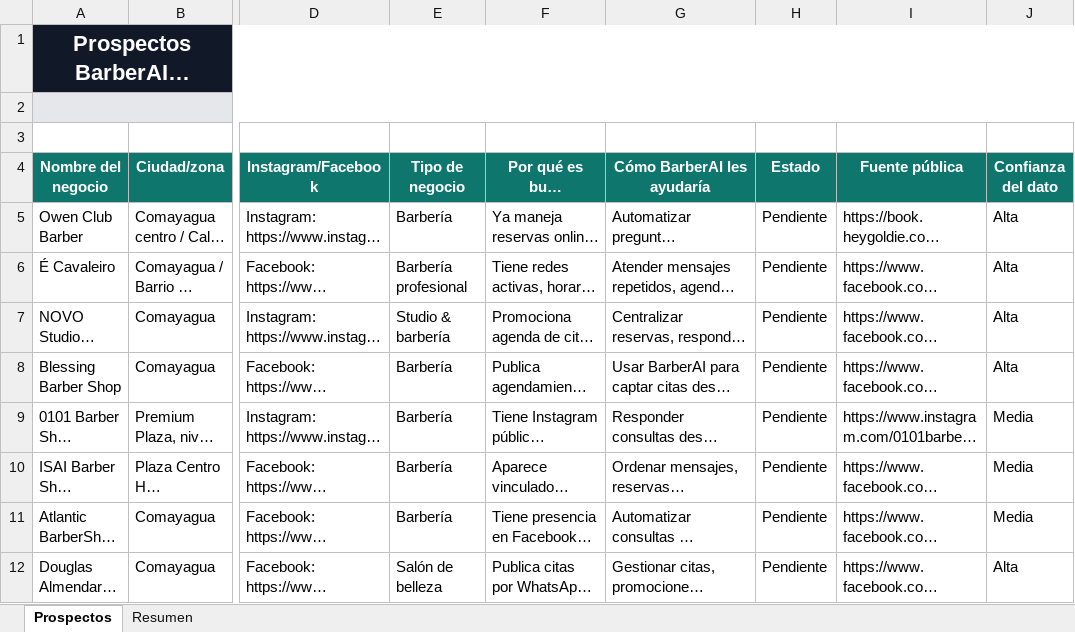
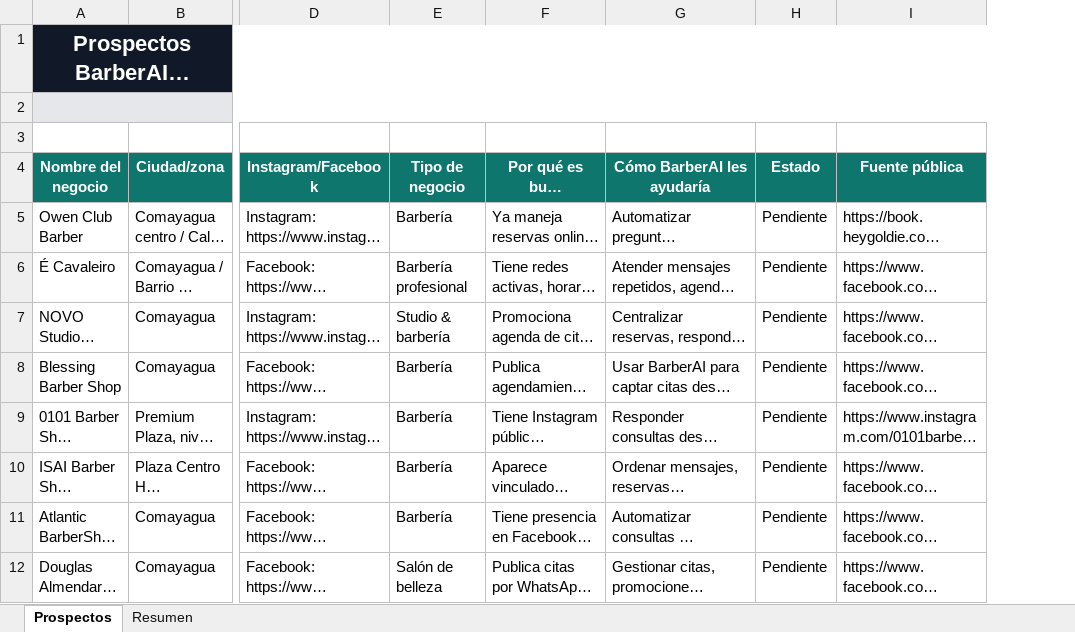
Before and after one commit to danielestudiante-star/landing-barberai, an Excel workbook: prospectos/prospectos_barberai_comayagua.xlsx, sheet Prospectos, drawn as a sheet; only a part is shown, gaps mark what is left out; long unchanged cells end in …; values as stored, in another font and other column widths than the file's, no borders; conditional formats and table styles not drawn; the diff names each change by its address in the sheet, - before the commit and + after, or states it on an @@ line.

Commit message:
Agrega prospectos y documento de presentacion BarberAI

```diff
--- a/prospectos/prospectos_barberai_comayagua.xlsx (sheet Prospectos)
+++ b/prospectos/prospectos_barberai_comayagua.xlsx (sheet Prospectos)
-column J (Confianza del dato), rows 5-12: Alta | Alta | Alta | Alta | Media | Media | Media | Alta
```
Also changed, not shown: 1 other file.
